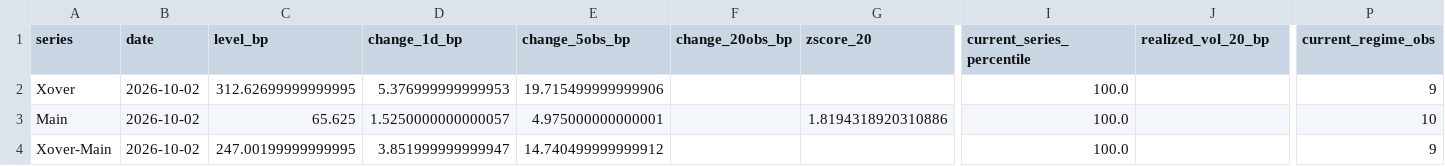
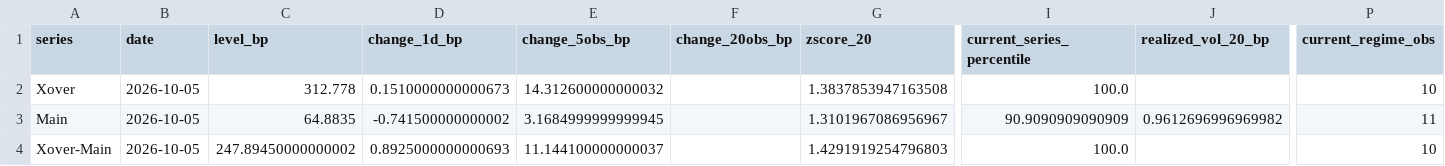
Before and after one commit to YieldShock13/CDX-Crossover, a CSV file: data/cds_dashboard_snapshot.csv, drawn as a sheet; only a part is shown, gaps mark what is left out; the diff names each change by its address in the sheet, - before the commit and + after, or states it on an @@ line.

```diff
--- a/data/cds_dashboard_snapshot.csv
+++ b/data/cds_dashboard_snapshot.csv
-B2:B4 (date): 2026-10-02
+B2:B4 (date): 2026-10-05
-C2 (level_bp): 312.62699999999995
+C2 (level_bp): 312.778
-D2 (change_1d_bp): 5.376999999999953
+D2 (change_1d_bp): 0.1510000000000673
-E2 (change_5obs_bp): 19.715499999999906
+E2 (change_5obs_bp): 14.312600000000032
-G2 (zscore_20): (empty)
+G2 (zscore_20): 1.3837853947163508
-P2 (current_regime_obs): 9
+P2 (current_regime_obs): 10
-C3 (level_bp): 65.625
+C3 (level_bp): 64.8835
-D3 (change_1d_bp): 1.5250000000000057
+D3 (change_1d_bp): -0.741500000000002
-E3 (change_5obs_bp): 4.975000000000001
+E3 (change_5obs_bp): 3.1684999999999945
-G3 (zscore_20): 1.8194318920310886
+G3 (zscore_20): 1.3101967086956967
-I3 (current_series_percentile): 100.0
+I3 (current_series_percentile): 90.9090909090909
-J3 (realized_vol_20_bp): (empty)
+J3 (realized_vol_20_bp): 0.9612696996969982
-P3 (current_regime_obs): 10
+P3 (current_regime_obs): 11
-C4 (level_bp): 247.00199999999995
+C4 (level_bp): 247.89450000000002
-D4 (change_1d_bp): 3.851999999999947
+D4 (change_1d_bp): 0.8925000000000693
-E4 (change_5obs_bp): 14.740499999999912
+E4 (change_5obs_bp): 11.144100000000037
-G4 (zscore_20): (empty)
+G4 (zscore_20): 1.4291919254796803
-P4 (current_regime_obs): 9
+P4 (current_regime_obs): 10
```
Also changed, not shown: data/cds_contract_series.csv, data/cds_dashboard_history.csv, 1 other file.
